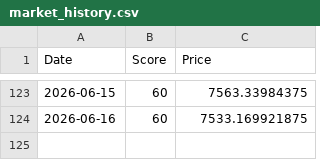
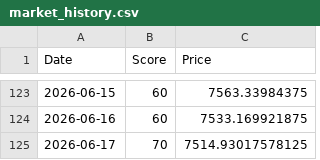
Before and after one commit to hisa-max-code/stock-bot, a CSV file: market_history.csv, drawn as a sheet; only a part is shown, gaps mark what is left out.

```diff
--- a/market_history.csv
+++ b/market_history.csv
@@ -124 +124,2 @@ Date,Score,Price
 2026-06-16,60,7533.169921875
+2026-06-17,70,7514.93017578125
```
